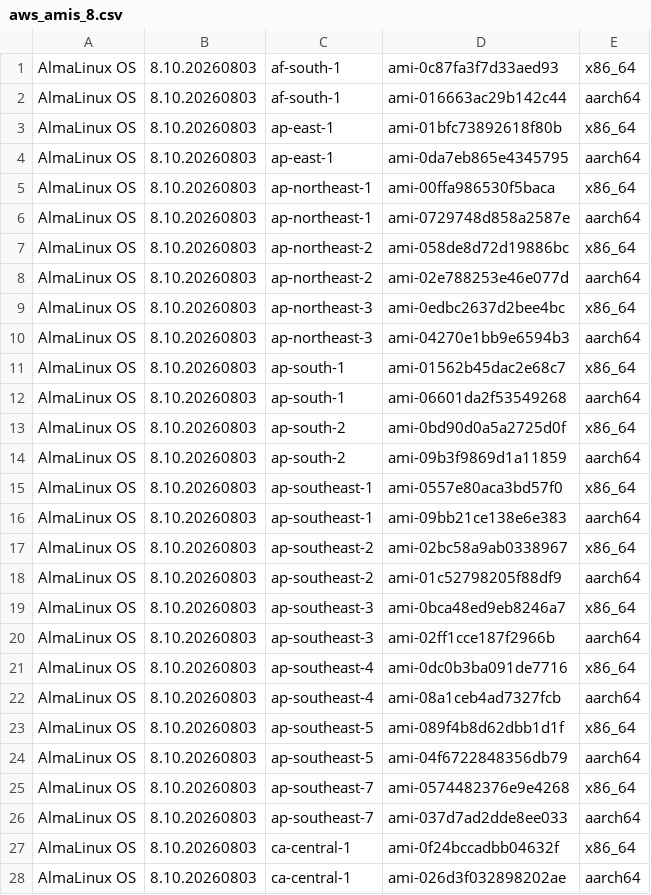
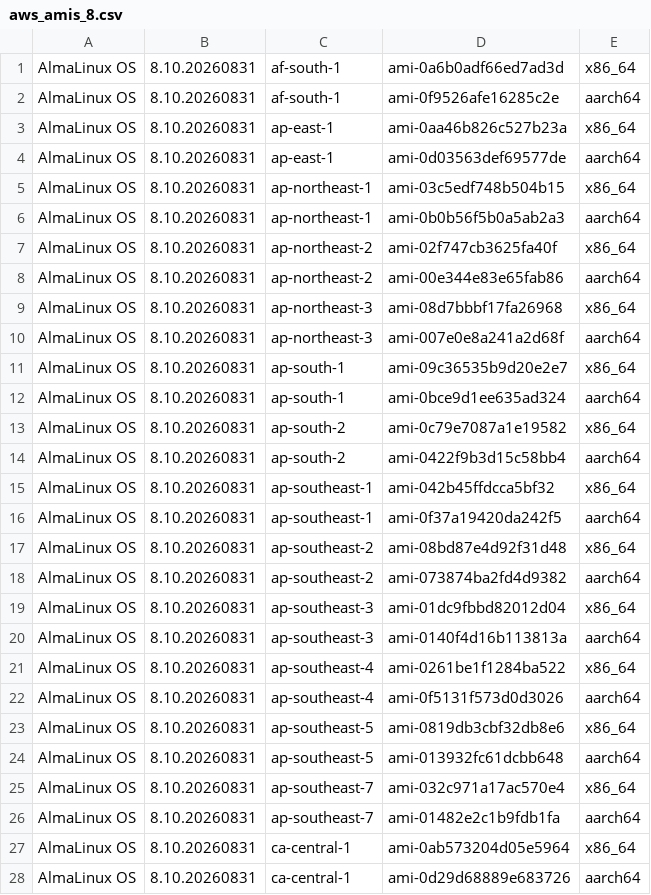
Before and after one commit to AlmaLinux/wiki, a CSV file: docs/.vuepress/public/ci-data/aws_amis_8.csv, drawn as a sheet; only a part is shown; the diff covers the shown part only.

```diff
--- a/docs/.vuepress/public/ci-data/aws_amis_8.csv
+++ b/docs/.vuepress/public/ci-data/aws_amis_8.csv
@@ -1,28 +1,28 @@
-"AlmaLinux OS","8.10.20260803","af-south-1","ami-0c87fa3f7d33aed93","x86_64"
-"AlmaLinux OS","8.10.20260803","af-south-1","ami-016663ac29b142c44","aarch64"
-"AlmaLinux OS","8.10.20260803","ap-east-1","ami-01bfc73892618f80b","x86_64"
-"AlmaLinux OS","8.10.20260803","ap-east-1","ami-0da7eb865e4345795","aarch64"
-"AlmaLinux OS","8.10.20260803","ap-northeast-1","ami-00ffa986530f5baca","x86_64"
-"AlmaLinux OS","8.10.20260803","ap-northeast-1","ami-0729748d858a2587e","aarch64"
-"AlmaLinux OS","8.10.20260803","ap-northeast-2","ami-058de8d72d19886bc","x86_64"
-"AlmaLinux OS","8.10.20260803","ap-northeast-2","ami-02e788253e46e077d","aarch64"
-"AlmaLinux OS","8.10.20260803","ap-northeast-3","ami-0edbc2637d2bee4bc","x86_64"
-"AlmaLinux OS","8.10.20260803","ap-northeast-3","ami-04270e1bb9e6594b3","aarch64"
-"AlmaLinux OS","8.10.20260803","ap-south-1","ami-01562b45dac2e68c7","x86_64"
-"AlmaLinux OS","8.10.20260803","ap-south-1","ami-06601da2f53549268","aarch64"
-"AlmaLinux OS","8.10.20260803","ap-south-2","ami-0bd90d0a5a2725d0f","x86_64"
-"AlmaLinux OS","8.10.20260803","ap-south-2","ami-09b3f9869d1a11859","aarch64"
-"AlmaLinux OS","8.10.20260803","ap-southeast-1","ami-0557e80aca3bd57f0","x86_64"
-"AlmaLinux OS","8.10.20260803","ap-southeast-1","ami-09bb21ce138e6e383","aarch64"
-"AlmaLinux OS","8.10.20260803","ap-southeast-2","ami-02bc58a9ab0338967","x86_64"
-"AlmaLinux OS","8.10.20260803","ap-southeast-2","ami-01c52798205f88df9","aarch64"
-"AlmaLinux OS","8.10.20260803","ap-southeast-3","ami-0bca48ed9eb8246a7","x86_64"
-"AlmaLinux OS","8.10.20260803","ap-southeast-3","ami-02ff1cce187f2966b","aarch64"
-"AlmaLinux OS","8.10.20260803","ap-southeast-4","ami-0dc0b3ba091de7716","x86_64"
-"AlmaLinux OS","8.10.20260803","ap-southeast-4","ami-08a1ceb4ad7327fcb","aarch64"
-"AlmaLinux OS","8.10.20260803","ap-southeast-5","ami-089f4b8d62dbb1d1f","x86_64"
-"AlmaLinux OS","8.10.20260803","ap-southeast-5","ami-04f6722848356db79","aarch64"
-"AlmaLinux OS","8.10.20260803","ap-southeast-7","ami-0574482376e9e4268","x86_64"
-"AlmaLinux OS","8.10.20260803","ap-southeast-7","ami-037d7ad2dde8ee033","aarch64"
-"AlmaLinux OS","8.10.20260803","ca-central-1","ami-0f24bccadbb04632f","x86_64"
-"AlmaLinux OS","8.10.20260803","ca-central-1","ami-026d3f032898202ae","aarch64"
+"AlmaLinux OS","8.10.20260831","af-south-1","ami-0a6b0adf66ed7ad3d","x86_64"
+"AlmaLinux OS","8.10.20260831","af-south-1","ami-0f9526afe16285c2e","aarch64"
+"AlmaLinux OS","8.10.20260831","ap-east-1","ami-0aa46b826c527b23a","x86_64"
+"AlmaLinux OS","8.10.20260831","ap-east-1","ami-0d03563def69577de","aarch64"
+"AlmaLinux OS","8.10.20260831","ap-northeast-1","ami-03c5edf748b504b15","x86_64"
+"AlmaLinux OS","8.10.20260831","ap-northeast-1","ami-0b0b56f5b0a5ab2a3","aarch64"
+"AlmaLinux OS","8.10.20260831","ap-northeast-2","ami-02f747cb3625fa40f","x86_64"
+"AlmaLinux OS","8.10.20260831","ap-northeast-2","ami-00e344e83e65fab86","aarch64"
+"AlmaLinux OS","8.10.20260831","ap-northeast-3","ami-08d7bbbf17fa26968","x86_64"
+"AlmaLinux OS","8.10.20260831","ap-northeast-3","ami-007e0e8a241a2d68f","aarch64"
+"AlmaLinux OS","8.10.20260831","ap-south-1","ami-09c36535b9d20e2e7","x86_64"
+"AlmaLinux OS","8.10.20260831","ap-south-1","ami-0bce9d1ee635ad324","aarch64"
+"AlmaLinux OS","8.10.20260831","ap-south-2","ami-0c79e7087a1e19582","x86_64"
+"AlmaLinux OS","8.10.20260831","ap-south-2","ami-0422f9b3d15c58bb4","aarch64"
+"AlmaLinux OS","8.10.20260831","ap-southeast-1","ami-042b45ffdcca5bf32","x86_64"
+"AlmaLinux OS","8.10.20260831","ap-southeast-1","ami-0f37a19420da242f5","aarch64"
+"AlmaLinux OS","8.10.20260831","ap-southeast-2","ami-08bd87e4d92f31d48","x86_64"
+"AlmaLinux OS","8.10.20260831","ap-southeast-2","ami-073874ba2fd4d9382","aarch64"
+"AlmaLinux OS","8.10.20260831","ap-southeast-3","ami-01dc9fbbd82012d04","x86_64"
+"AlmaLinux OS","8.10.20260831","ap-southeast-3","ami-0140f4d16b113813a","aarch64"
+"AlmaLinux OS","8.10.20260831","ap-southeast-4","ami-0261be1f1284ba522","x86_64"
+"AlmaLinux OS","8.10.20260831","ap-southeast-4","ami-0f5131f573d0d3026","aarch64"
+"AlmaLinux OS","8.10.20260831","ap-southeast-5","ami-0819db3cbf32db8e6","x86_64"
+"AlmaLinux OS","8.10.20260831","ap-southeast-5","ami-013932fc61dcbb648","aarch64"
+"AlmaLinux OS","8.10.20260831","ap-southeast-7","ami-032c971a17ac570e4","x86_64"
+"AlmaLinux OS","8.10.20260831","ap-southeast-7","ami-01482e2c1b9fdb1fa","aarch64"
+"AlmaLinux OS","8.10.20260831","ca-central-1","ami-0ab573204d05e5964","x86_64"
+"AlmaLinux OS","8.10.20260831","ca-central-1","ami-0d29d68889e683726","aarch64"
```
Also changed, not shown: 68 edited cells elsewhere in this file, 1 other file.
